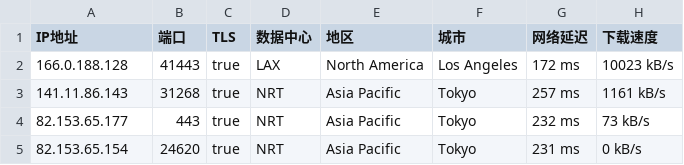
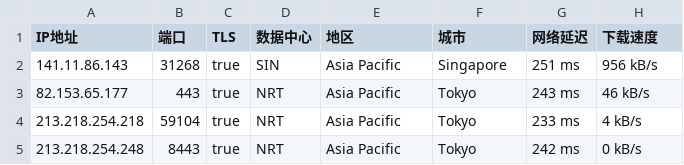
Before and after one commit to o2sky/yxip, a CSV file: ct/61112.csv, drawn as a sheet.

```diff
--- a/ct/61112.csv
+++ b/ct/61112.csv
@@ -1,5 +1,5 @@
 IP地址,端口,TLS,数据中心,地区,城市,网络延迟,下载速度
-166.0.188.128,41443,true,LAX,North America,Los Angeles,172 ms,10023 kB/s
-141.11.86.143,31268,true,NRT,Asia Pacific,Tokyo,257 ms,1161 kB/s
-82.153.65.177,443,true,NRT,Asia Pacific,Tokyo,232 ms,73 kB/s
-82.153.65.154,24620,true,NRT,Asia Pacific,Tokyo,231 ms,0 kB/s
+141.11.86.143,31268,true,SIN,Asia Pacific,Singapore,251 ms,956 kB/s
+82.153.65.177,443,true,NRT,Asia Pacific,Tokyo,243 ms,46 kB/s
+213.218.254.218,59104,true,NRT,Asia Pacific,Tokyo,233 ms,4 kB/s
+213.218.254.248,8443,true,NRT,Asia Pacific,Tokyo,242 ms,0 kB/s
```
Also changed, not shown: ct/16509.csv, ct/17849.csv, 2 other files.
